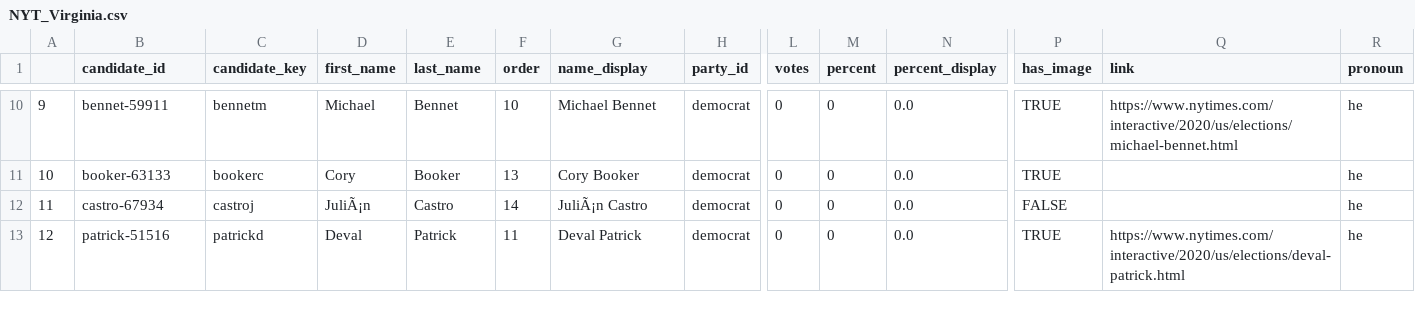
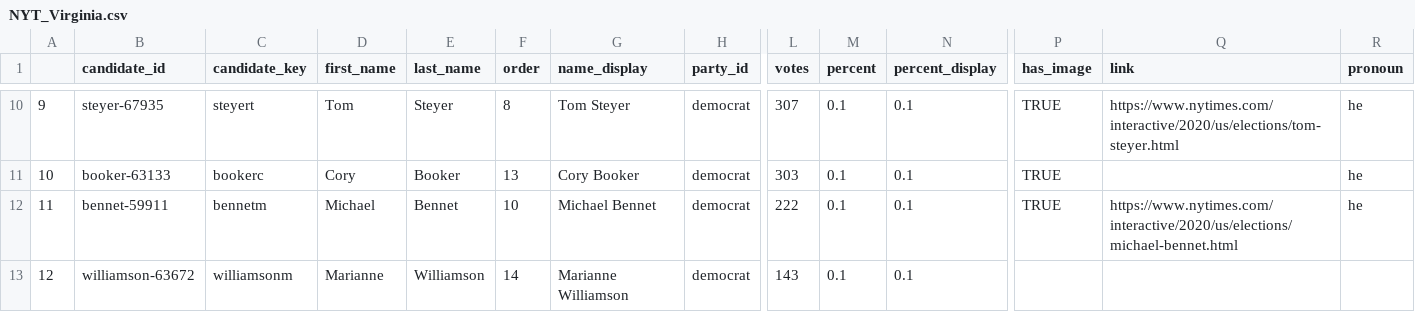
Before and after one commit to ModelledCitizen/project-harvest, a CSV file: _tables/results/NYT_Virginia.csv, drawn as a sheet; only a part is shown, gaps mark what is left out; the diff covers the shown part only; the diff names each change by its address in the sheet, - before the commit and + after, or states it on an @@ line.

```diff
--- a/_tables/results/NYT_Virginia.csv
+++ b/_tables/results/NYT_Virginia.csv
-B10 (candidate_id): bennet-59911
+B10 (candidate_id): steyer-67935
-C10 (candidate_key): bennetm
+C10 (candidate_key): steyert
-D10 (first_name): Michael
+D10 (first_name): Tom
-E10 (last_name): Bennet
+E10 (last_name): Steyer
-F10 (order): 10
+F10 (order): 8
-G10 (name_display): Michael Bennet
+G10 (name_display): Tom Steyer
-L10 (votes): 0
+L10 (votes): 307
-M10:M13 (percent): 0
+M10:M13 (percent): 0.1
-N10:N13 (percent_display): 0.0
+N10:N13 (percent_display): 0.1
-Q10 (link): https://www.nytimes.com/interactive/2020/us/elections/michael-bennet.html
+Q10 (link): https://www.nytimes.com/interactive/2020/us/elections/tom-steyer.html
-L11 (votes): 0
+L11 (votes): 303
-B12 (candidate_id): castro-67934
+B12 (candidate_id): bennet-59911
-C12 (candidate_key): castroj
+C12 (candidate_key): bennetm
-D12 (first_name): JuliÃ¡n
+D12 (first_name): Michael
-E12 (last_name): Castro
+E12 (last_name): Bennet
-F12 (order): 14
+F12 (order): 10
-G12 (name_display): JuliÃ¡n Castro
+G12 (name_display): Michael Bennet
-L12 (votes): 0
+L12 (votes): 222
-P12 (has_image): FALSE
+P12 (has_image): TRUE
-Q12 (link): (empty)
+Q12 (link): https://www.nytimes.com/interactive/2020/us/elections/michael-bennet.html
-B13 (candidate_id): patrick-51516
+B13 (candidate_id): williamson-63672
-C13 (candidate_key): patrickd
+C13 (candidate_key): williamsonm
-D13 (first_name): Deval
+D13 (first_name): Marianne
-E13 (last_name): Patrick
+E13 (last_name): Williamson
-F13 (order): 11
+F13 (order): 14
-G13 (name_display): Deval Patrick
+G13 (name_display): Marianne Williamson
-L13 (votes): 0
+L13 (votes): 143
-P13 (has_image): TRUE
+P13 (has_image): (empty)
-Q13 (link): https://www.nytimes.com/interactive/2020/us/elections/deval-patrick.html
+Q13 (link): (empty)
-R13 (pronoun): he
+R13 (pronoun): (empty)
```
Also changed, not shown: 72 edited cells elsewhere in this file, _tables/results/NYT_Alabama.csv, _tables/results/NYT_Arkansas.csv, 27 other files.
